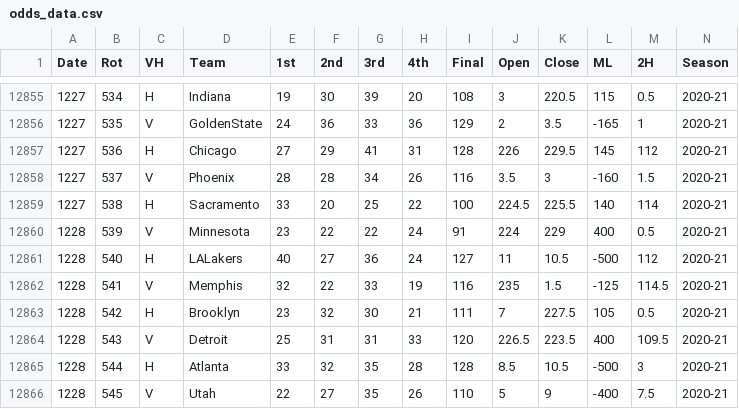
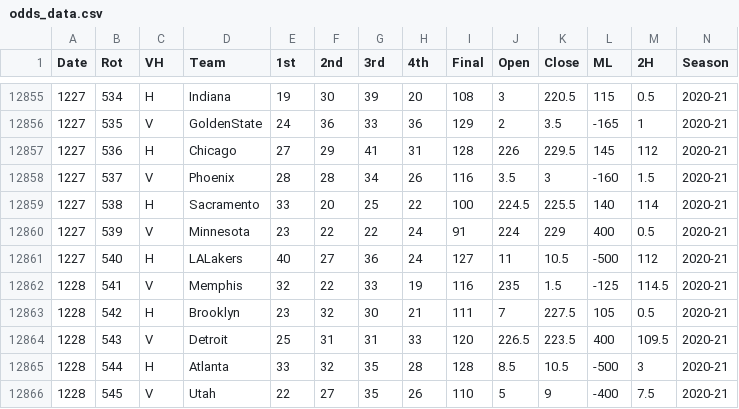
Before and after one commit to tianbo137/Portfolio, a CSV file: NBA Game Prediction/data/odds_data.csv, drawn as a sheet; only a part is shown, gaps mark what is left out.

```diff
--- a/NBA Game Prediction/data/odds_data.csv
+++ b/NBA Game Prediction/data/odds_data.csv
@@ -12859,4 +12859,4 @@ Date,Rot,VH,Team,1st,2nd,3rd,4th,Final,Open,Close,ML,2H,Season
 1227,538,H,Sacramento,33,20,25,22,100,224.5,225.5,140,114,2020-21
-1228,539,V,Minnesota,23,22,22,24,91,224,229,400,0.5,2020-21
-1228,540,H,LALakers,40,27,36,24,127,11,10.5,-500,112,2020-21
+1227,539,V,Minnesota,23,22,22,24,91,224,229,400,0.5,2020-21
+1227,540,H,LALakers,40,27,36,24,127,11,10.5,-500,112,2020-21
 1228,541,V,Memphis,32,22,33,19,116,235,1.5,-125,114.5,2020-21
```
Also changed, not shown: 12 other files.
